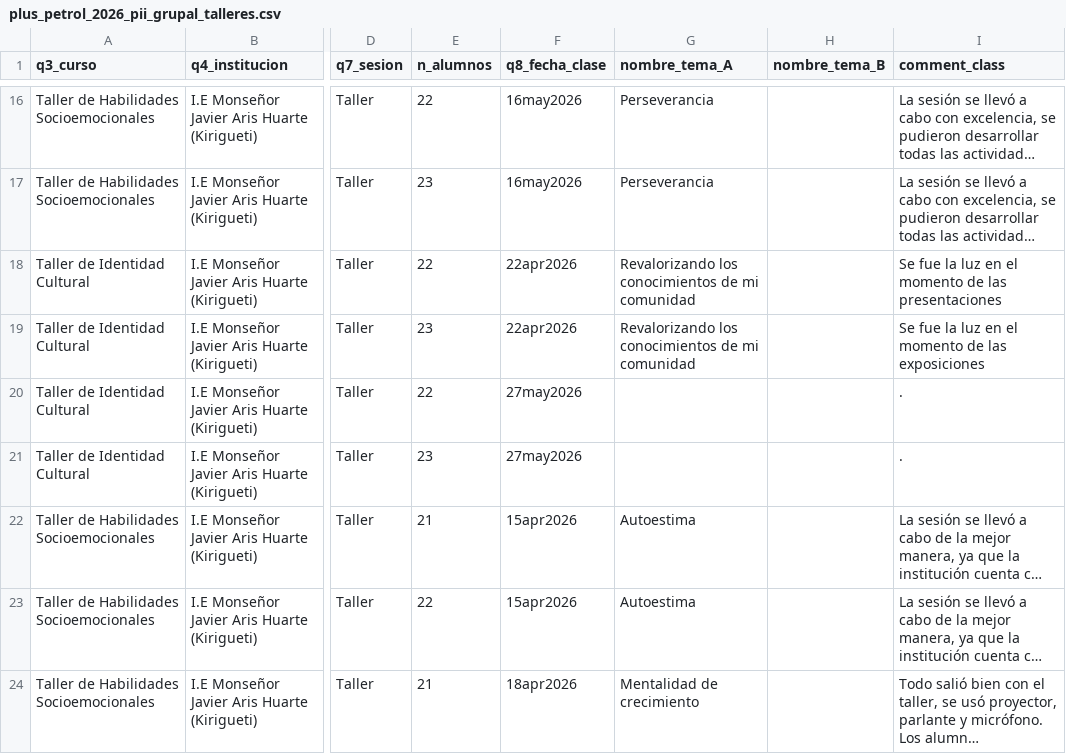
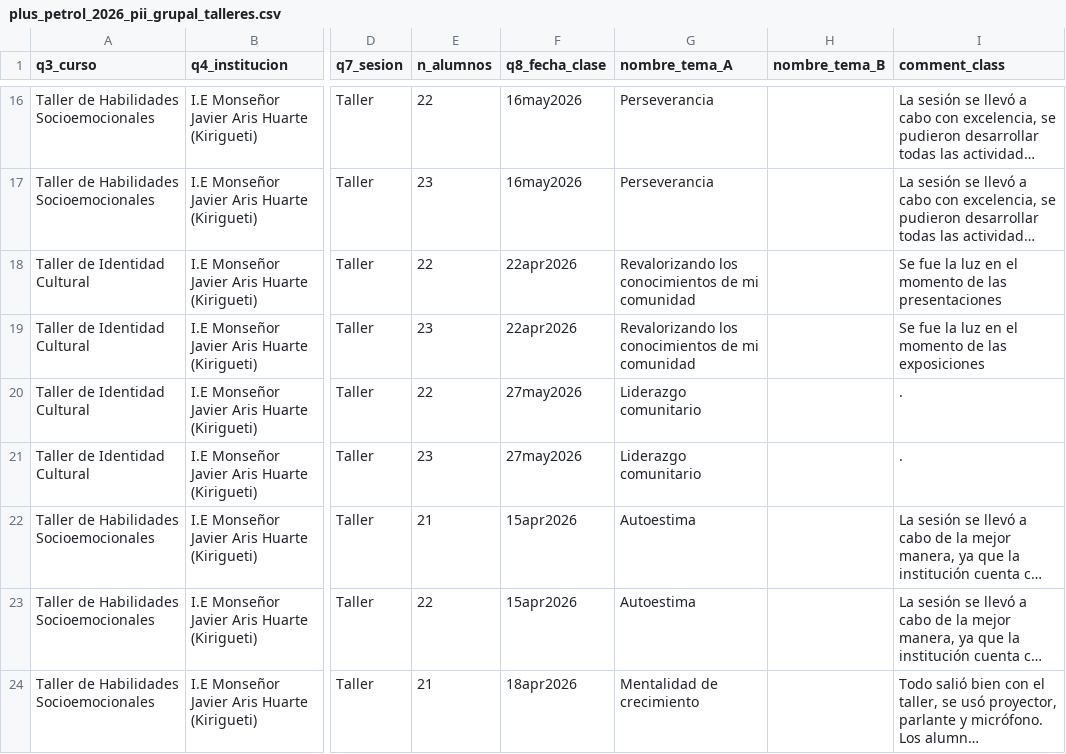
Before and after one commit to lateriteperu/dashboard_nivelacion_educativa, a CSV file: plus_petrol_2026_pii_grupal_talleres.csv, drawn as a sheet; only a part is shown, gaps mark what is left out; long unchanged cells end in …; the diff names each change by its address in the sheet, - before the commit and + after, or states it on an @@ line.

Commit message:
update_29_05_2026

```diff
--- a/plus_petrol_2026_pii_grupal_talleres.csv
+++ b/plus_petrol_2026_pii_grupal_talleres.csv
-G20:G21 (nombre_tema_A): (empty)
+G20:G21 (nombre_tema_A): Liderazgo comunitario
```
